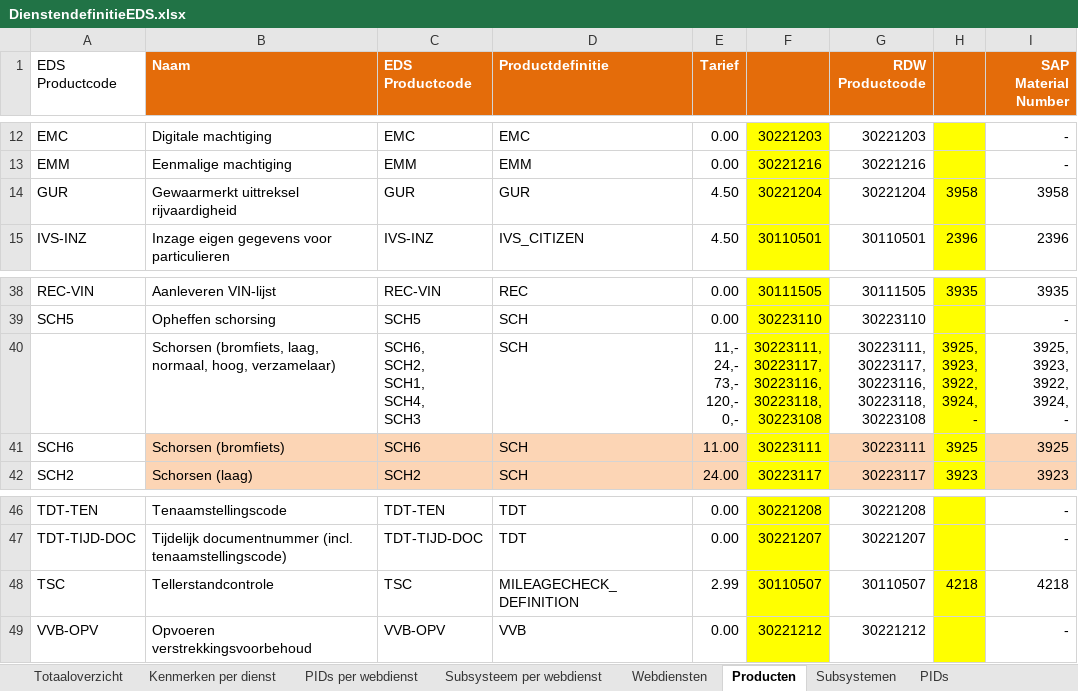
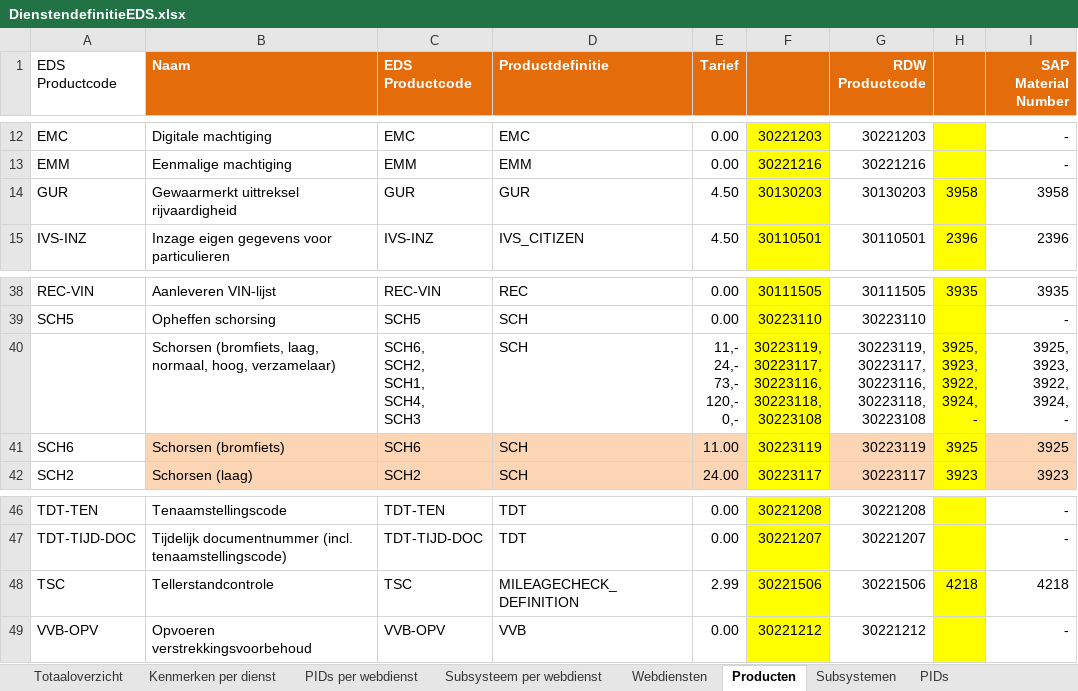
Before and after one commit to AmpersandTarski/ampersand-models, an Excel workbook: MDT/DienstenCatalogus/DienstendefinitieEDS.xlsx, sheet Producten, drawn as a sheet; only a part is shown, gaps mark what is left out; values as stored, in another font and other column widths than the file's, no borders; ↵ is a line break in a cell; the diff names each change by its address in the sheet, - before the commit and + after, or states it on an @@ line.

```diff
--- a/MDT/DienstenCatalogus/DienstendefinitieEDS.xlsx (sheet Producten)
+++ b/MDT/DienstenCatalogus/DienstendefinitieEDS.xlsx (sheet Producten)
-F14: 30221204
+F14: 30130203
-G14 (RDW Productcode): 30221204
+G14 (RDW Productcode): 30130203
-F40: 30223111, ↵ 30223117, ↵ 30223116,…
+F40: 30223119, ↵ 30223117, ↵ 30223116,…
-G40 (RDW Productcode): 30223111, ↵ 30223117, ↵ 30223116,…
+G40 (RDW Productcode): 30223119, ↵ 30223117, ↵ 30223116,…
-F41: 30223111
+F41: 30223119
-G41 (RDW Productcode): 30223111
+G41 (RDW Productcode): 30223119
-F48: 30110507
+F48: 30221506
-G48 (RDW Productcode): 30110507
+G48 (RDW Productcode): 30221506
```
Also changed, not shown: sheet Totaaloverzicht, MDT/DienstenCatalogus/Producten-RegistratieDocumentAfhandeling.xlsx, MDT/DienstenCatalogus/Tariefoverzicht RDW producten bijgewerkt tm 31-12-2015.xlsx, 11 other files.
